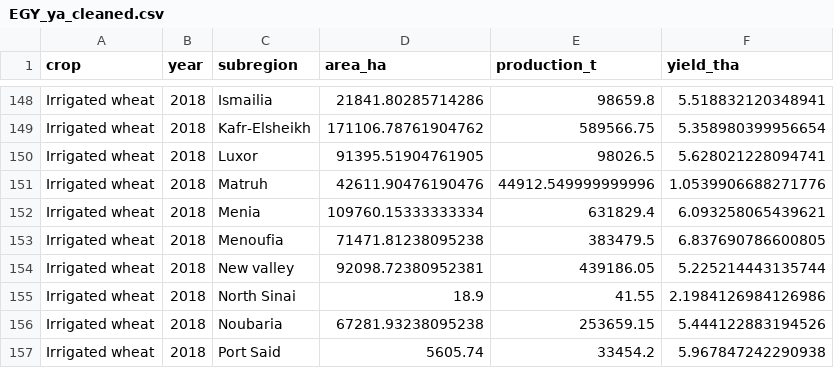
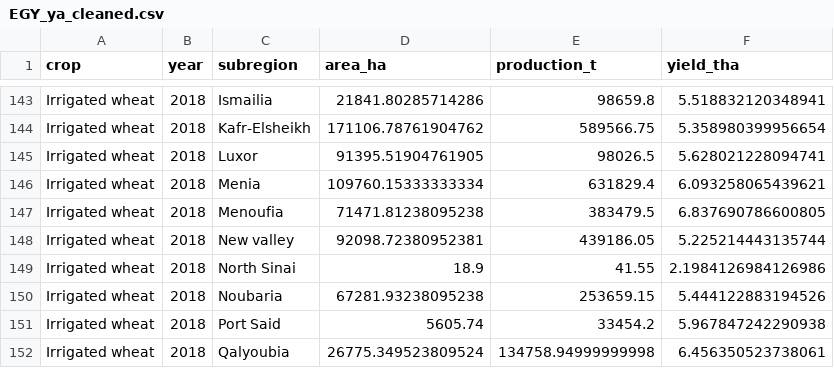
Before and after one commit to jvasco323/GYGA_Wheat_Egypt, a CSV file: data/actual-yields/cleaned/EGY_ya_cleaned.csv, drawn as a sheet; only a part is shown, gaps mark what is left out; the shorter side is filled out with more unchanged rows; the diff covers the shown part only; the diff names each change by its address in the sheet, - before the commit and + after, or states it on an @@ line.

Commit message:
Filter Ya above 2 tha
Get rid of all actual yield values below 2 tha. Following discussion
with Chandra. This gets rid of 3 outliers in Cairo, Matruh and North
Sinai.

```diff
--- a/data/actual-yields/cleaned/EGY_ya_cleaned.csv
+++ b/data/actual-yields/cleaned/EGY_ya_cleaned.csv
-row 151: Irrigated wheat | 2018 | Matruh | 42611.90476190476 | 44912.549999999996 | 1.0539906688271776
```
Also changed, not shown: 5 removed rows elsewhere in this file, data/actual-yields/aggregated/EGY_ya_aggregated.csv, 2 other files.
